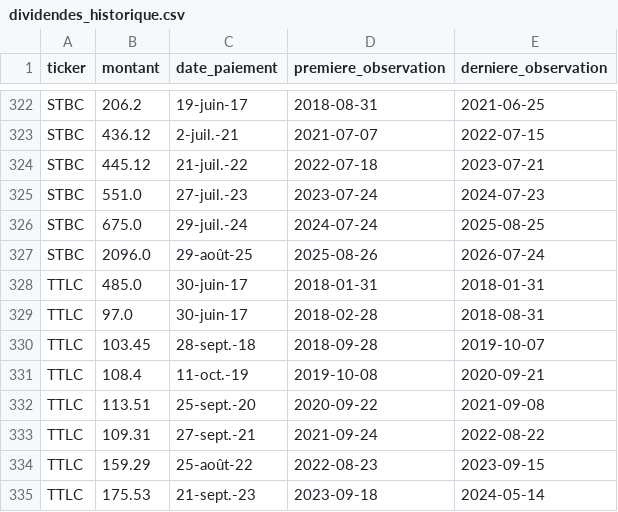
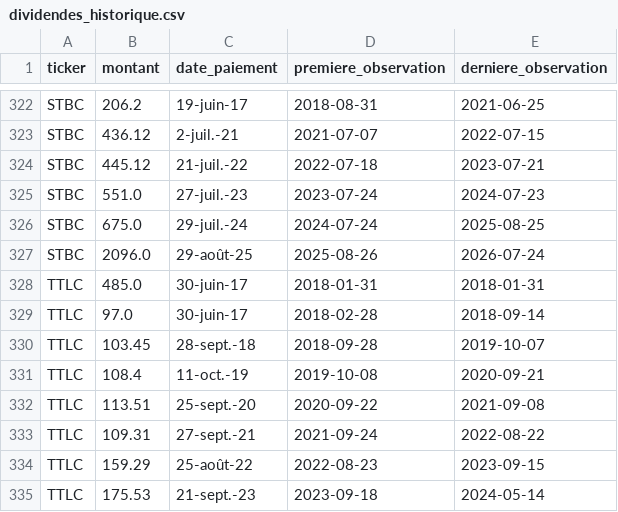
Before and after one commit to armelrosario-sys/brvm-data-pipeline, a CSV file: collecte/dividendes_historique.csv, drawn as a sheet; only a part is shown, gaps mark what is left out; the diff covers the shown part only.

```diff
--- a/collecte/dividendes_historique.csv
+++ b/collecte/dividendes_historique.csv
@@ -328,3 +328,3 @@ STBC,2096.0,29-août-25,2025-08-26,2026-07-24
 TTLC,485.0,30-juin-17,2018-01-31,2018-01-31
-TTLC,97.0,30-juin-17,2018-02-28,2018-08-31
+TTLC,97.0,30-juin-17,2018-02-28,2018-09-14
 TTLC,103.45,28-sept.-18,2018-09-28,2019-10-07
```
Also changed, not shown: 9 edited cells elsewhere in this file, 2 other files.
